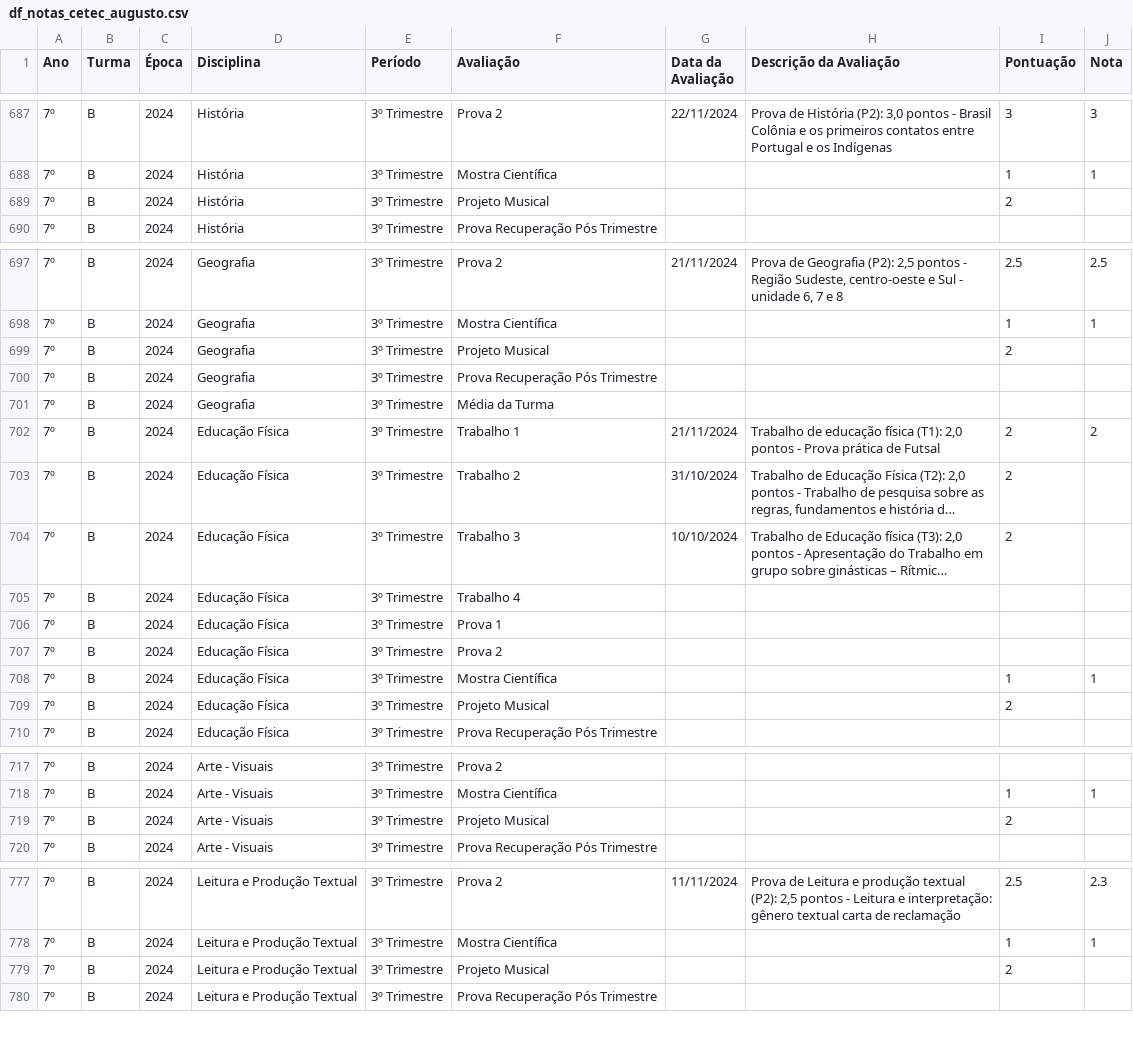
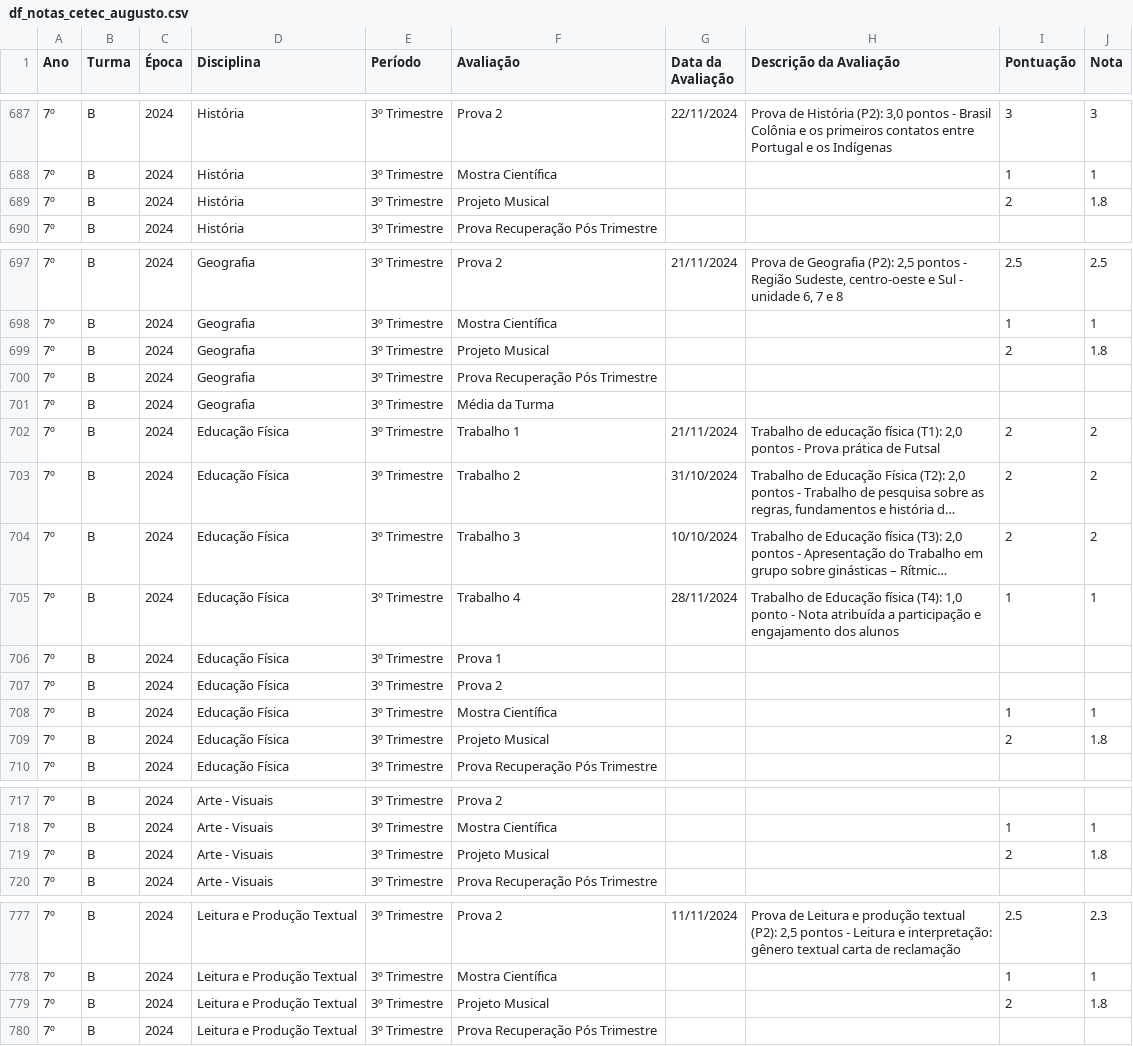
Before and after one commit to mauriciopassos/notas_cetec_augusto, a CSV file: src/df_notas_cetec_augusto.csv, drawn as a sheet; only a part is shown, gaps mark what is left out; long unchanged cells end in …; the diff covers the shown part only; the diff names each change by its address in the sheet, - before the commit and + after, or states it on an @@ line.

Commit message:
upload new csv data

```diff
--- a/src/df_notas_cetec_augusto.csv
+++ b/src/df_notas_cetec_augusto.csv
-J689 (Nota): (empty)
+J689 (Nota): 1.8
-J699 (Nota): (empty)
+J699 (Nota): 1.8
-J703:J704 (Nota): (empty)
+J703:J704 (Nota): 2
-G705 (Data da Avaliação): (empty)
+G705 (Data da Avaliação): 28/11/2024
-H705 (Descrição da Avaliação): (empty)
+H705 (Descrição da Avaliação): Trabalho de Educação física (T4): 1,0 ponto - Nota atribuída a participação e engajamento dos alunos
-I705 (Pontuação): (empty)
+I705 (Pontuação): 1
-J705 (Nota): (empty)
+J705 (Nota): 1
-J709 (Nota): (empty)
+J709 (Nota): 1.8
-J719 (Nota): (empty)
+J719 (Nota): 1.8
-J779 (Nota): (empty)
+J779 (Nota): 1.8
```
Also changed, not shown: 50 edited cells elsewhere in this file.
